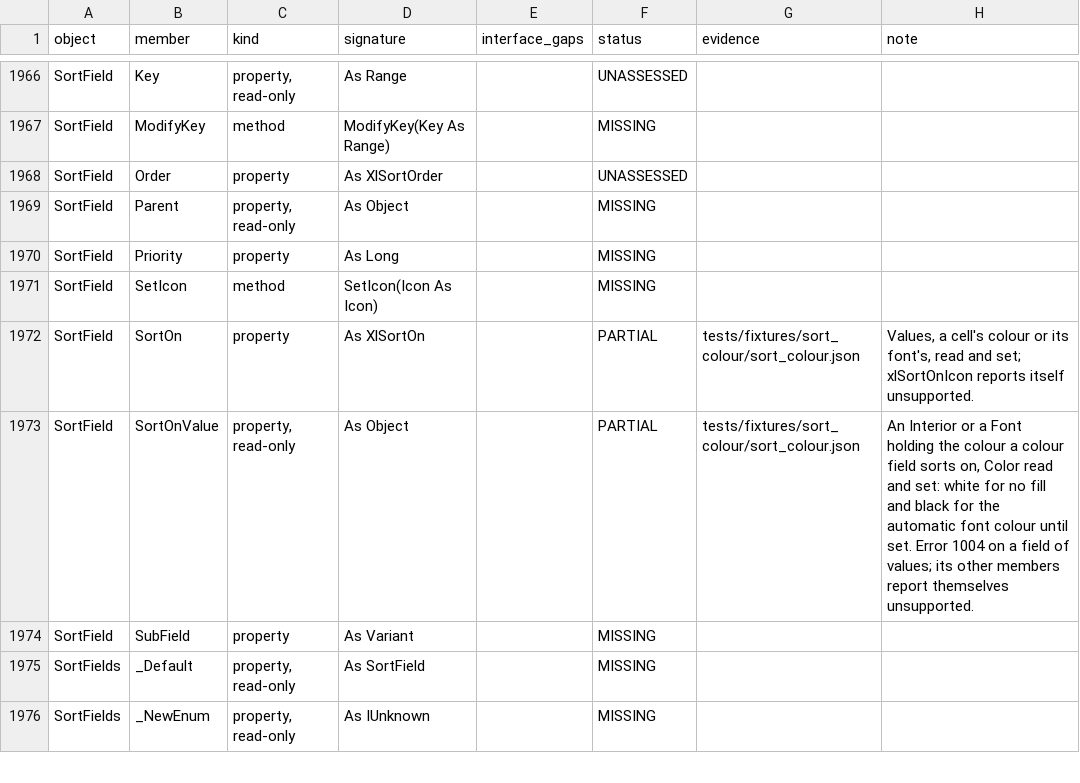
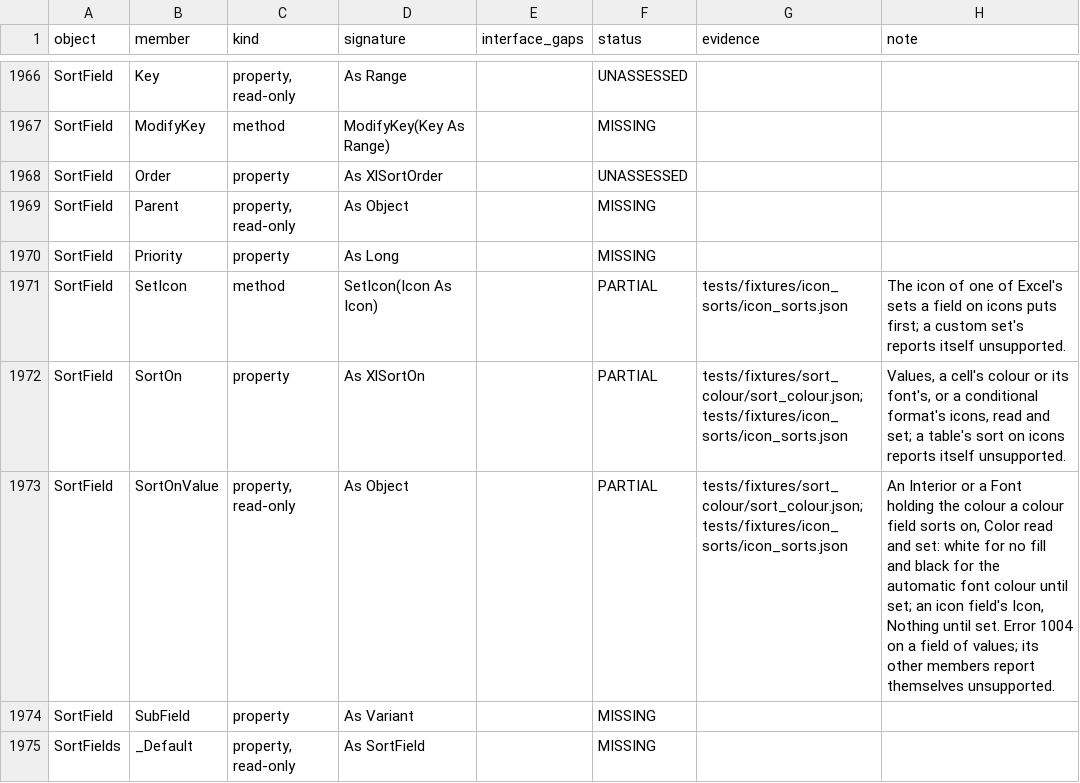
Before and after one commit to WilliamSmithEdward/pyOpenVBA, a CSV file: docs/excel_checklist.csv, drawn as a sheet; only a part is shown, gaps mark what is left out; the shorter side is filled out with more unchanged rows.

Commit message:
Sort on the icon a conditional format's icon set shows as Excel does (#183)
A sort field with SortOn:=xlSortOnIcon puts the rows showing the icon its
SetIcon gave it on top, or at the bottom with xlDescending, the rest in
their order, as a colour field does, the icon each cell shows worked out
as a filter by icon finds it (_icon_sets.shown_icon). Two fields on icons
and a field on values after one nest as any fields do. An icon of another
set, which no cell shows, and a field given no icon move nothing. The
model refused SortOn:=xlSortOnIcon.

SortOnValue reads the field's Icon, Nothing until SetIcon gives it one.
The file keeps the condition as Excel does, sortBy="icon" with the icon's
set and its place from 0, or neither where the field has none, and a
file's sort on icons reads back. A table's sort on icons still reports
itself unsupported.

Measured with scripts/measure_icon_sorts.py: 8 layouts over a list three
arrows cover, each icon on top and one at the bottom, two icons, an icon
then values, an icon of five arrows and a field never given one, then
saved and opened again. The rows, the fields read back before the save
and after it, and the saved conditions agree with Excel's, and a live
gate has Excel read the model's file as its own.

```diff
--- a/docs/excel_checklist.csv
+++ b/docs/excel_checklist.csv
@@ -1970,5 +1970,5 @@ SortField,Parent,"property, read-only",As Object,,MISSING,,
 SortField,Priority,property,As Long,,MISSING,,
-SortField,SetIcon,method,SetIcon(Icon As Icon),,MISSING,,
-SortField,SortOn,property,As XlSortOn,,PARTIAL,tests/fixtures/sort_colour/sort_colour.json,"Values, a cell's colour or its font's, read and set; xlSortOnIcon reports itself unsupported."
-SortField,SortOnValue,"property, read-only",As Object,,PARTIAL,tests/fixtures/sort_colour/sort_colour.json,"An Interior or a Font holding the colour a colour field sorts on, Color read and set: white for no fill and black for the automatic font colour until set. Error 1004 on a field of values; its other members report themselves unsupported."
+SortField,SetIcon,method,SetIcon(Icon As Icon),,PARTIAL,tests/fixtures/icon_sorts/icon_sorts.json,"The icon of one of Excel's sets a field on icons puts first; a custom set's reports itself unsupported."
+SortField,SortOn,property,As XlSortOn,,PARTIAL,tests/fixtures/sort_colour/sort_colour.json; tests/fixtures/icon_sorts/icon_sorts.json,"Values, a cell's colour or its font's, or a conditional format's icons, read and set; a table's sort on icons reports itself unsupported."
+SortField,SortOnValue,"property, read-only",As Object,,PARTIAL,tests/fixtures/sort_colour/sort_colour.json; tests/fixtures/icon_sorts/icon_sorts.json,"An Interior or a Font holding the colour a colour field sorts on, Color read and set: white for no fill and black for the automatic font colour until set; an icon field's Icon, Nothing until set. Error 1004 on a field of values; its other members report themselves unsupported."
 SortField,SubField,property,As Variant,,MISSING,,
```
Also changed, not shown: 11 other files.
